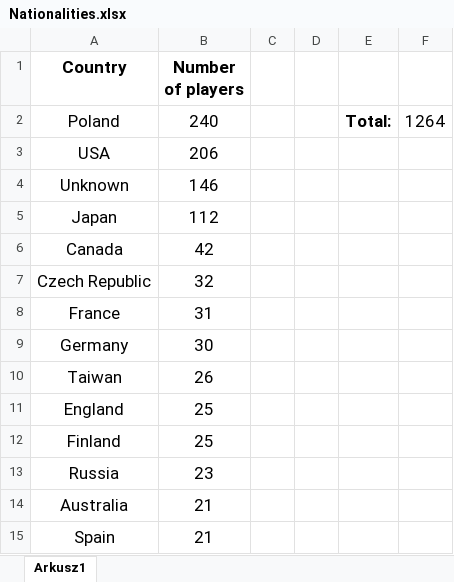
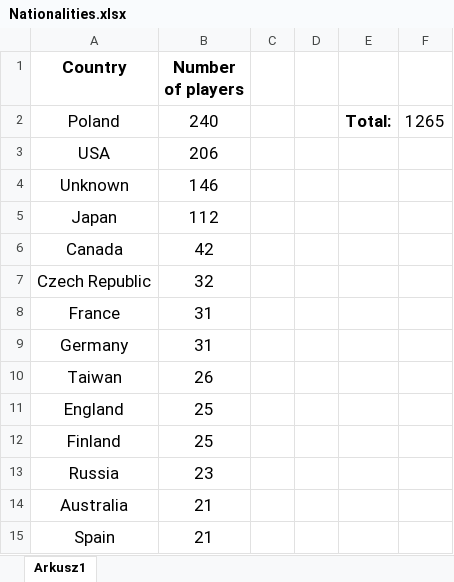
Before and after one commit to Rifre1/Jump-King-Statistics, an Excel workbook: Players Fits and Nationalities/Nationalities.xlsx, sheet Arkusz1, drawn as a sheet; only a part is shown; values as stored, in another font and other column widths than the file's, no borders; charts and pictures not drawn; the diff names each change by its address in the sheet, - before the commit and + after, or states it on an @@ line.

```diff
--- a/Players Fits and Nationalities/Nationalities.xlsx (sheet Arkusz1)
+++ b/Players Fits and Nationalities/Nationalities.xlsx (sheet Arkusz1)
-F2: 1264
+F2: 1265
-B9 (Number of players): 30
+B9 (Number of players): 31
```
Also changed, not shown: charts or pictures, Players Fits and Nationalities/Database/Players Fits & Nationalities.xlsx, Players Fits and Nationalities/Fits.xlsx, 3 other files.
